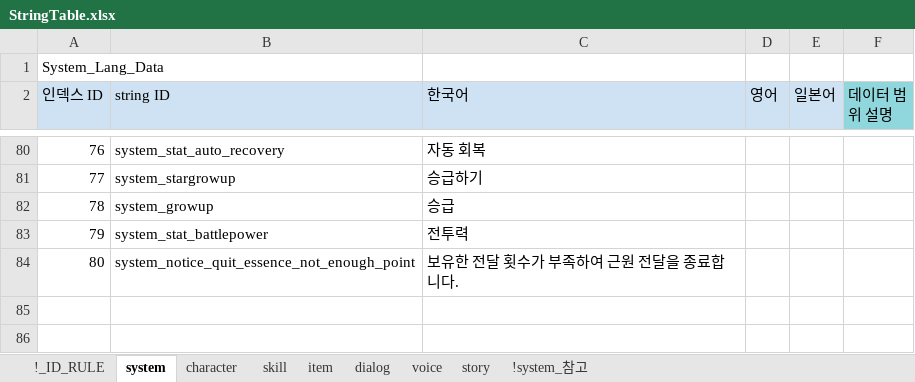
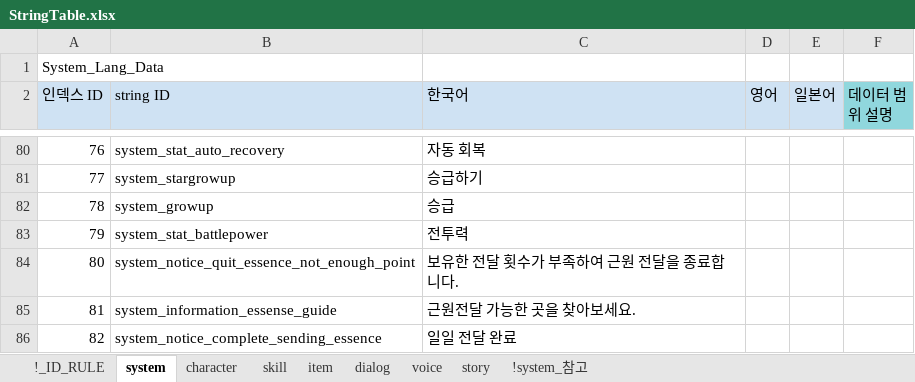
Before and after one commit to shanash/ZeroOne, an Excel workbook: Android/ExcelData/StringTable.xlsx, sheet system, drawn as a sheet; only a part is shown, gaps mark what is left out; values as stored, in another font and other column widths than the file's, no borders; the diff names each change by its address in the sheet, - before the commit and + after, or states it on an @@ line.

```diff
--- a/Android/ExcelData/StringTable.xlsx (sheet system)
+++ b/Android/ExcelData/StringTable.xlsx (sheet system)
+row 85: 81 | system_information_essense_guide | 근원전달 가능한 곳을 찾아보세요.
+row 86: 82 | system_notice_complete_sending_essence | 일일 전달 완료
```
Also changed, not shown: 1 other file.
